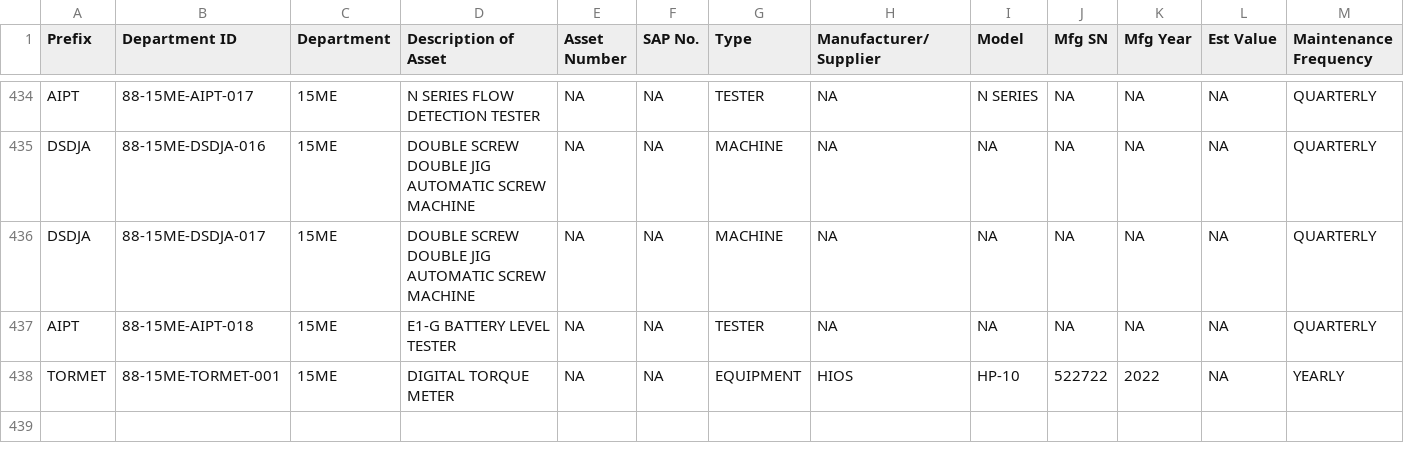
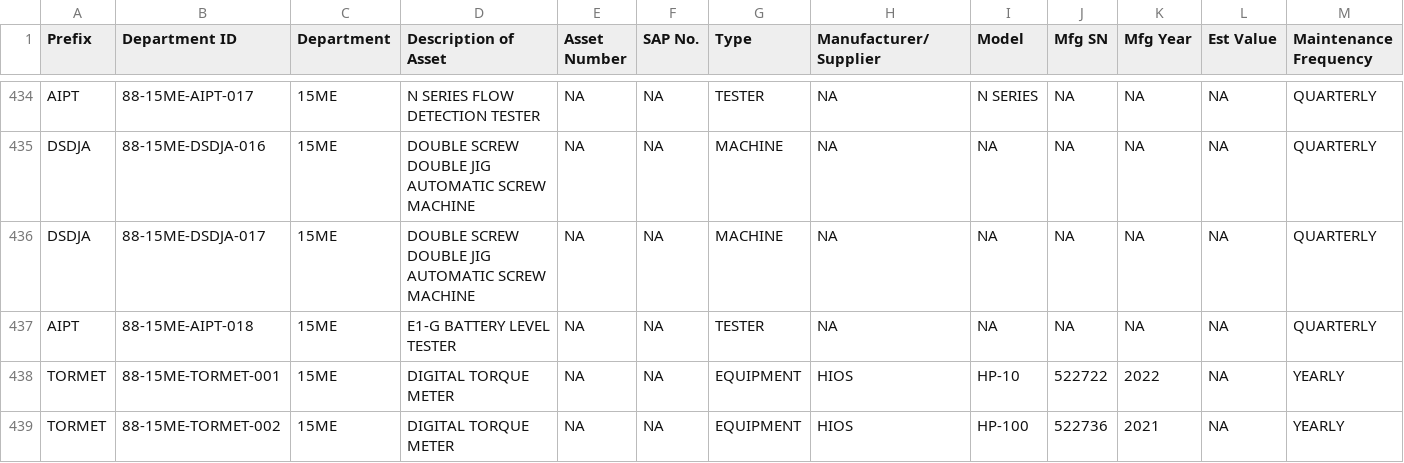
Before and after one commit to azlihanifiah/ME-Dashboard, a CSV file: data/assets_export.csv, drawn as a sheet; only a part is shown, gaps mark what is left out; rows hold the shown columns only; the diff names each change by its address in the sheet, - before the commit and + after, or states it on an @@ line.

Commit message:
Auto-save: Update assets (2026-03-12 08:26:07)

```diff
--- a/data/assets_export.csv
+++ b/data/assets_export.csv
+row 439: TORMET | 88-15ME-TORMET-002 | 15ME | DIGITAL TORQUE METER | NA | NA | EQUIPMENT | HIOS | HP-100 | 522736 | 2021 | NA | YEARLY
```
Also changed, not shown: 1 other file.
